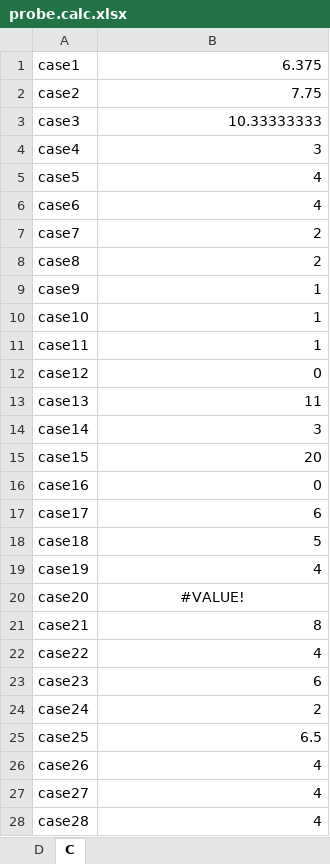
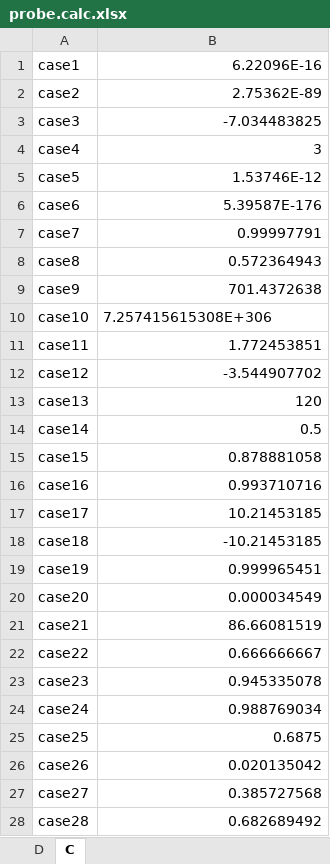
Before and after one commit to Sparkey333/MIRRORZ---Excel, an Excel workbook: scratch-tmp/probe.calc.xlsx, sheet C, drawn as a sheet; only a part is shown; values as stored, in another font and other column widths than the file's, no borders; the diff covers the shown part only; the diff names each change by its address in the sheet, - before the commit and + after, or states it on an @@ line.

```diff
--- a/scratch-tmp/probe.calc.xlsx (sheet C)
+++ b/scratch-tmp/probe.calc.xlsx (sheet C)
-B1: 6.375
+B1: 6.22096E-16
-B2: 7.75
+B2: 2.75362E-89
-B3: 10.33333333
+B3: -7.034483825
-B5: 4
+B5: 1.53746E-12
-B6: 4
+B6: 5.39587E-176
-B7: 2
+B7: 0.99997791
-B8: 2
+B8: 0.572364943
-B9: 1
+B9: 701.4372638
-B10: 1
+B10: 7.257415615308E+306
-B11: 1
+B11: 1.772453851
-B12: 0
+B12: -3.544907702
-B13: 11
+B13: 120
-B14: 3
+B14: 0.5
-B15: 20
+B15: 0.878881058
-B16: 0
+B16: 0.993710716
-B17: 6
+B17: 10.21453185
-B18: 5
+B18: -10.21453185
-B19: 4
+B19: 0.999965451
-B20: #VALUE!
+B20: 0.000034549
-B20 alignment: center
+B20 alignment: right
-B21: 8
+B21: 86.66081519
-B22: 4
+B22: 0.666666667
-B23: 6
+B23: 0.945335078
-B24: 2
+B24: 0.988769034
-B25: 6.5
+B25: 0.6875
-B26: 4
+B26: 0.020135042
-B27: 4
+B27: 0.385727568
-B28: 4
+B28: 0.682689492
```
Also changed, not shown: 61 removed rows, 63 edited cells and cell formats elsewhere in this sheet, formulas that keep their value, scratch-tmp/probe.xlsx, 2 other files.
